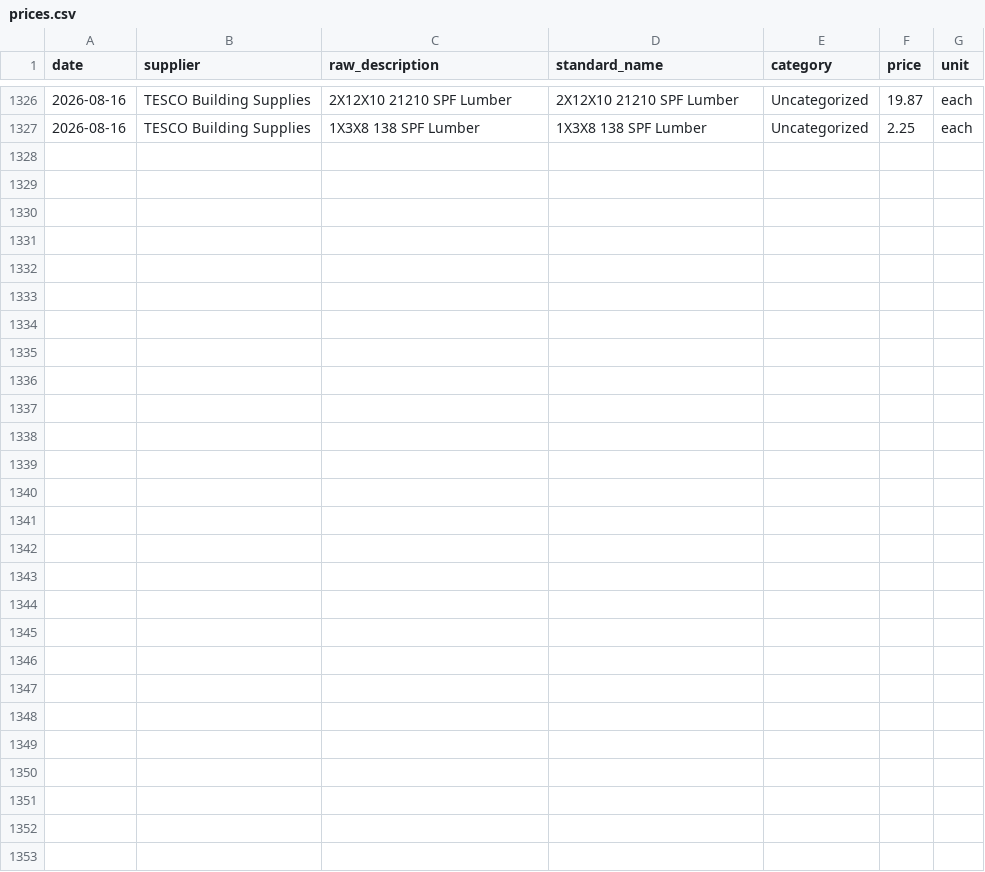
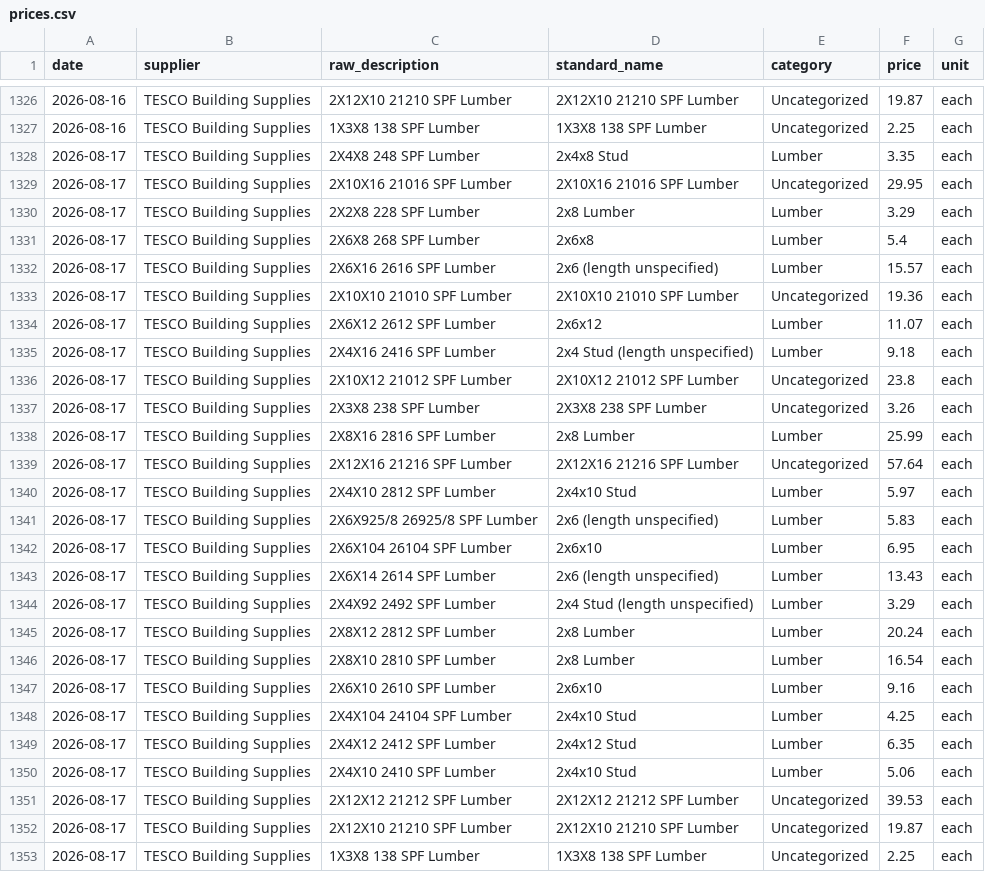
Before and after one commit to krishgopalan62-rgb/material-tracker, a CSV file: data/prices.csv, drawn as a sheet; only a part is shown, gaps mark what is left out; the diff names each change by its address in the sheet, - before the commit and + after, or states it on an @@ line.

Commit message:
Daily prices: 2026-08-17

```diff
--- a/data/prices.csv
+++ b/data/prices.csv
+row 1328: 2026-08-17 | TESCO Building Supplies | 2X4X8 248 SPF Lumber | 2x4x8 Stud | Lumber | 3.35 | each
+row 1329: 2026-08-17 | TESCO Building Supplies | 2X10X16 21016 SPF Lumber | 2X10X16 21016 SPF Lumber | Uncategorized | 29.95 | each
+row 1330: 2026-08-17 | TESCO Building Supplies | 2X2X8 228 SPF Lumber | 2x8 Lumber | Lumber | 3.29 | each
+row 1331: 2026-08-17 | TESCO Building Supplies | 2X6X8 268 SPF Lumber | 2x6x8 | Lumber | 5.4 | each
+row 1332: 2026-08-17 | TESCO Building Supplies | 2X6X16 2616 SPF Lumber | 2x6 (length unspecified) | Lumber | 15.57 | each
+row 1333: 2026-08-17 | TESCO Building Supplies | 2X10X10 21010 SPF Lumber | 2X10X10 21010 SPF Lumber | Uncategorized | 19.36 | each
+row 1334: 2026-08-17 | TESCO Building Supplies | 2X6X12 2612 SPF Lumber | 2x6x12 | Lumber | 11.07 | each
+row 1335: 2026-08-17 | TESCO Building Supplies | 2X4X16 2416 SPF Lumber | 2x4 Stud (length unspecified) | Lumber | 9.18 | each
+row 1336: 2026-08-17 | TESCO Building Supplies | 2X10X12 21012 SPF Lumber | 2X10X12 21012 SPF Lumber | Uncategorized | 23.8 | each
+row 1337: 2026-08-17 | TESCO Building Supplies | 2X3X8 238 SPF Lumber | 2X3X8 238 SPF Lumber | Uncategorized | 3.26 | each
+row 1338: 2026-08-17 | TESCO Building Supplies | 2X8X16 2816 SPF Lumber | 2x8 Lumber | Lumber | 25.99 | each
+row 1339: 2026-08-17 | TESCO Building Supplies | 2X12X16 21216 SPF Lumber | 2X12X16 21216 SPF Lumber | Uncategorized | 57.64 | each
+row 1340: 2026-08-17 | TESCO Building Supplies | 2X4X10 2812 SPF Lumber | 2x4x10 Stud | Lumber | 5.97 | each
+row 1341: 2026-08-17 | TESCO Building Supplies | 2X6X925/8 26925/8 SPF Lumber | 2x6 (length unspecified) | Lumber | 5.83 | each
+row 1342: 2026-08-17 | TESCO Building Supplies | 2X6X104 26104 SPF Lumber | 2x6x10 | Lumber | 6.95 | each
+row 1343: 2026-08-17 | TESCO Building Supplies | 2X6X14 2614 SPF Lumber | 2x6 (length unspecified) | Lumber | 13.43 | each
+row 1344: 2026-08-17 | TESCO Building Supplies | 2X4X92 2492 SPF Lumber | 2x4 Stud (length unspecified) | Lumber | 3.29 | each
+row 1345: 2026-08-17 | TESCO Building Supplies | 2X8X12 2812 SPF Lumber | 2x8 Lumber | Lumber | 20.24 | each
+row 1346: 2026-08-17 | TESCO Building Supplies | 2X8X10 2810 SPF Lumber | 2x8 Lumber | Lumber | 16.54 | each
+row 1347: 2026-08-17 | TESCO Building Supplies | 2X6X10 2610 SPF Lumber | 2x6x10 | Lumber | 9.16 | each
+row 1348: 2026-08-17 | TESCO Building Supplies | 2X4X104 24104 SPF Lumber | 2x4x10 Stud | Lumber | 4.25 | each
+row 1349: 2026-08-17 | TESCO Building Supplies | 2X4X12 2412 SPF Lumber | 2x4x12 Stud | Lumber | 6.35 | each
+row 1350: 2026-08-17 | TESCO Building Supplies | 2X4X10 2410 SPF Lumber | 2x4x10 Stud | Lumber | 5.06 | each
+row 1351: 2026-08-17 | TESCO Building Supplies | 2X12X12 21212 SPF Lumber | 2X12X12 21212 SPF Lumber | Uncategorized | 39.53 | each
+row 1352: 2026-08-17 | TESCO Building Supplies | 2X12X10 21210 SPF Lumber | 2X12X10 21210 SPF Lumber | Uncategorized | 19.87 | each
+row 1353: 2026-08-17 | TESCO Building Supplies | 1X3X8 138 SPF Lumber | 1X3X8 138 SPF Lumber | Uncategorized | 2.25 | each
```
